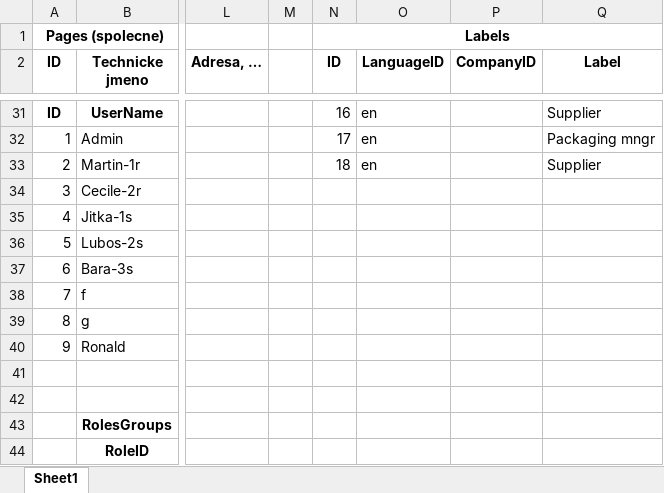
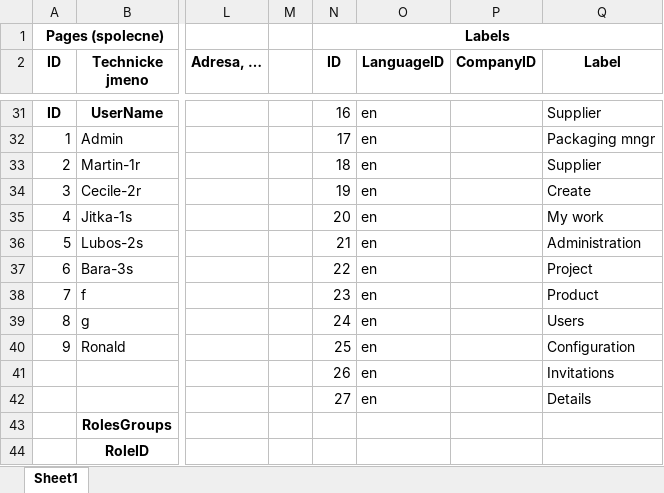
Before and after one commit to msvarovsky/PDMSCore, an Excel workbook: PDMSCore/wwwroot/TestDB/StrukturaDB.xlsx, sheet Sheet1, drawn as a sheet; only a part is shown, gaps mark what is left out; values as stored, in another font and other column widths than the file's, no borders; rows hold the shown columns only; the diff covers the shown part only; the diff names each change by its address in the sheet, - before the commit and + after, or states it on an @@ line.

```diff
--- a/PDMSCore/wwwroot/TestDB/StrukturaDB.xlsx (sheet Sheet1)
+++ b/PDMSCore/wwwroot/TestDB/StrukturaDB.xlsx (sheet Sheet1)
-N34 (ID): (empty)
+N34 (ID): 19
-O34:O40 (LanguageID): (empty)
+O34:O40 (LanguageID): en
-Q34 (Label): (empty)
+Q34 (Label): Create
-N35 (ID): (empty)
+N35 (ID): 20
-Q35 (Label): (empty)
+Q35 (Label): My work
-N36 (ID): (empty)
+N36 (ID): 21
-Q36 (Label): (empty)
+Q36 (Label): Administration
-N37 (ID): (empty)
+N37 (ID): 22
-Q37 (Label): (empty)
+Q37 (Label): Project
-N38 (ID): (empty)
+N38 (ID): 23
-Q38 (Label): (empty)
+Q38 (Label): Product
-N39 (ID): (empty)
+N39 (ID): 24
-Q39 (Label): (empty)
+Q39 (Label): Users
-N40 (ID): (empty)
+N40 (ID): 25
-Q40 (Label): (empty)
+Q40 (Label): Configuration
-row 41: (empty)
+row 41:  |  |  |  | 26 | en |  | Invitations
-row 42: (empty)
+row 42:  |  |  |  | 27 | en |  | Details
```
Also changed, not shown: 14 added rows and 2 removed rows elsewhere in this sheet, 4 other files.
